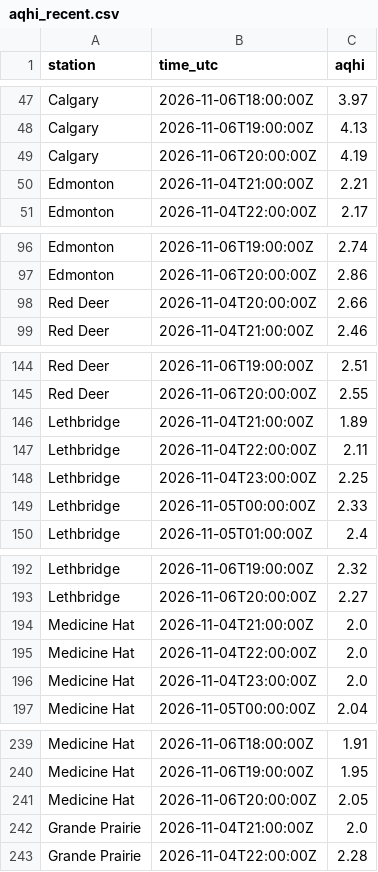
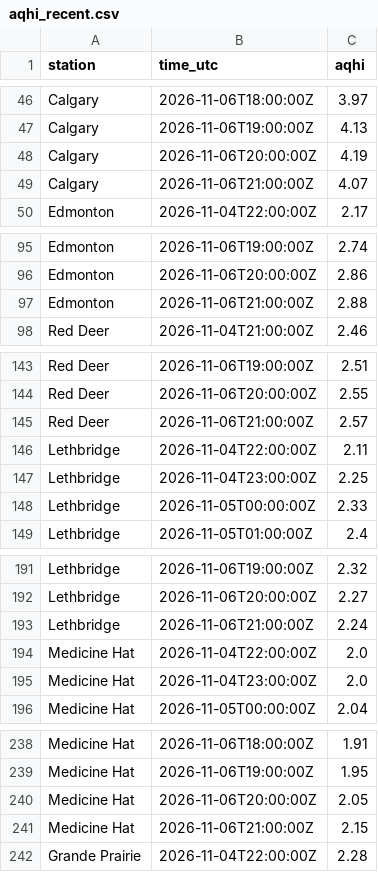
Before and after one commit to maymankhan1-web/alberta-air-quality-tracker, a CSV file: data/aqhi_recent.csv, drawn as a sheet; only a part is shown, gaps mark what is left out; removed rows and columns are numbered as before the commit, all else as after; the diff covers the shown part only; the diff names each change by its address in the sheet, - before the commit and + after, or states it on an @@ line.

```diff
--- a/data/aqhi_recent.csv
+++ b/data/aqhi_recent.csv
-row 50: Edmonton | 2026-11-04T21:00:00Z | 2.21
+row 49: Calgary | 2026-11-06T21:00:00Z | 4.07
-row 98: Red Deer | 2026-11-04T20:00:00Z | 2.66
+row 97: Edmonton | 2026-11-06T21:00:00Z | 2.88
-row 146: Lethbridge | 2026-11-04T21:00:00Z | 1.89
+row 145: Red Deer | 2026-11-06T21:00:00Z | 2.57
-row 194: Medicine Hat | 2026-11-04T21:00:00Z | 2.0
+row 193: Lethbridge | 2026-11-06T21:00:00Z | 2.24
-row 242: Grande Prairie | 2026-11-04T21:00:00Z | 2.0
+row 241: Medicine Hat | 2026-11-06T21:00:00Z | 2.15
```
Also changed, not shown: 2 added rows and 2 removed rows elsewhere in this file, 1 other file.
